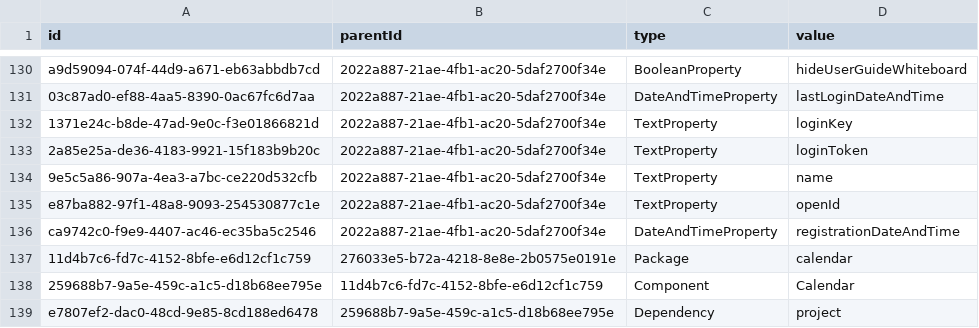
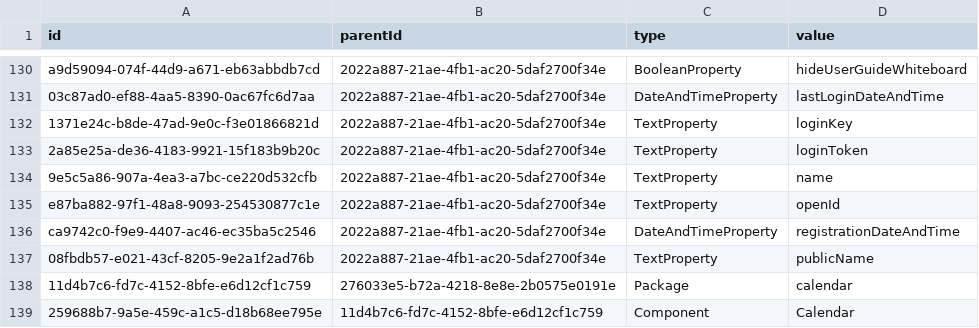
Before and after one commit to prateekgarg/kunagi, a CSV file: src/model.csv, drawn as a sheet; only a part is shown, gaps mark what is left out; the shorter side is filled out with more unchanged rows; the diff names each change by its address in the sheet, - before the commit and + after, or states it on an @@ line.

Commit message:
public name for users

```diff
--- a/src/model.csv
+++ b/src/model.csv
+row 137: 08fbdb57-e021-43cf-8205-9e2a1f2ad76b | 2022a887-21ae-4fb1-ac20-5daf2700f34e | TextProperty | publicName
```
Also changed, not shown: 11 other files.
